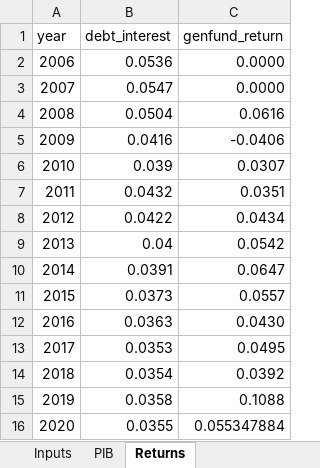
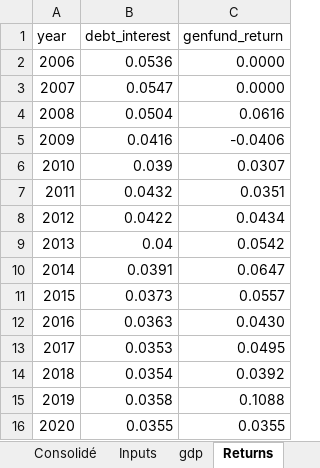
Before and after one commit to CREEi-models/simfin, an Excel workbook: simfin/params/historical_accounts.xlsx, sheet Returns, drawn as a sheet; values as stored, in another font and other column widths than the file's, no borders; the diff names each change by its address in the sheet, - before the commit and + after, or states it on an @@ line.

```diff
--- a/simfin/params/historical_accounts.xlsx (sheet Returns)
+++ b/simfin/params/historical_accounts.xlsx (sheet Returns)
-sheet tab: PIB
+sheet tab: gdp
-C16 (genfund_return): 0.055347884
+C16 (genfund_return): 0.0355
```
Also changed, not shown: sheet gdp, sheet Inputs, sheet Consolidé, other sheet tabs, formulas that keep their value, charts or pictures, 33 other files.
